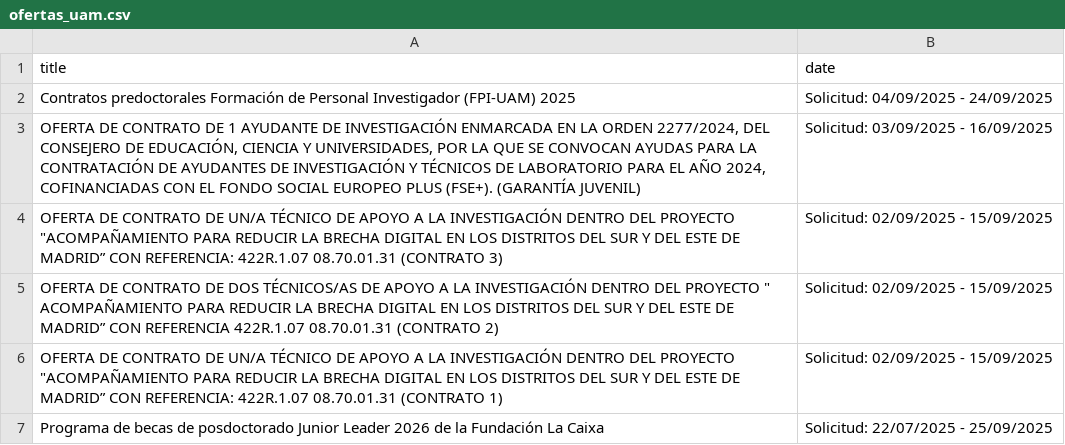
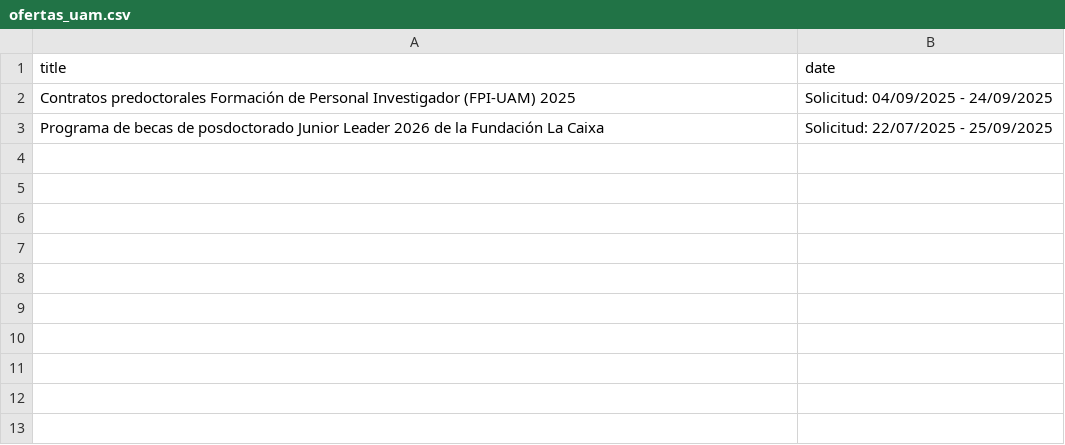
Before and after one commit to AngeAM/lector-convocatorias-academicas, a CSV file: uam/ofertas_uam.csv, drawn as a sheet.

```diff
--- a/uam/ofertas_uam.csv
+++ b/uam/ofertas_uam.csv
@@ -2,6 +2,2 @@ title,date
 Contratos predoctorales Formación de Personal Investigador (FPI-UAM) 2025,Solicitud: 04/09/2025 - 24/09/2025
-"OFERTA DE CONTRATO DE 1 AYUDANTE DE INVESTIGACIÓN ENMARCADA EN LA ORDEN 2277/2024, DEL CONSEJERO DE EDUCACIÓN, CIENCIA Y UNIVERSIDADES, POR LA QUE SE CONVOCAN AYUDAS PARA LA CONTRATACIÓN DE AYUDANTES DE INVESTIGACIÓN Y TÉCNICOS DE LABORATORIO PARA EL AÑO 2024, COFINANCIADAS CON EL FONDO SOCIAL EUROPEO PLUS (FSE+). (GARANTÍA JUVENIL)",Solicitud: 03/09/2025 - 16/09/2025
-"OFERTA DE CONTRATO DE UN/A TÉCNICO DE APOYO A LA INVESTIGACIÓN DENTRO DEL PROYECTO ""ACOMPAÑAMIENTO PARA REDUCIR LA BRECHA DIGITAL EN LOS DISTRITOS DEL SUR Y DEL ESTE DE MADRID” CON REFERENCIA: 422R.1.07 08.70.01.31 (CONTRATO 3)",Solicitud: 02/09/2025 - 15/09/2025
-"OFERTA DE CONTRATO DE DOS TÉCNICOS/AS DE APOYO A LA INVESTIGACIÓN DENTRO DEL PROYECTO "" ACOMPAÑAMIENTO PARA REDUCIR LA BRECHA DIGITAL EN LOS DISTRITOS DEL SUR Y DEL ESTE DE MADRID” CON REFERENCIA 422R.1.07 08.70.01.31 (CONTRATO 2)",Solicitud: 02/09/2025 - 15/09/2025
-"OFERTA DE CONTRATO DE UN/A TÉCNICO DE APOYO A LA INVESTIGACIÓN DENTRO DEL PROYECTO ""ACOMPAÑAMIENTO PARA REDUCIR LA BRECHA DIGITAL EN LOS DISTRITOS DEL SUR Y DEL ESTE DE MADRID” CON REFERENCIA: 422R.1.07 08.70.01.31 (CONTRATO 1)",Solicitud: 02/09/2025 - 15/09/2025
 Programa de becas de posdoctorado Junior Leader 2026 de la Fundación La Caixa,Solicitud: 22/07/2025 - 25/09/2025
```
Also changed, not shown: 2 other files.
